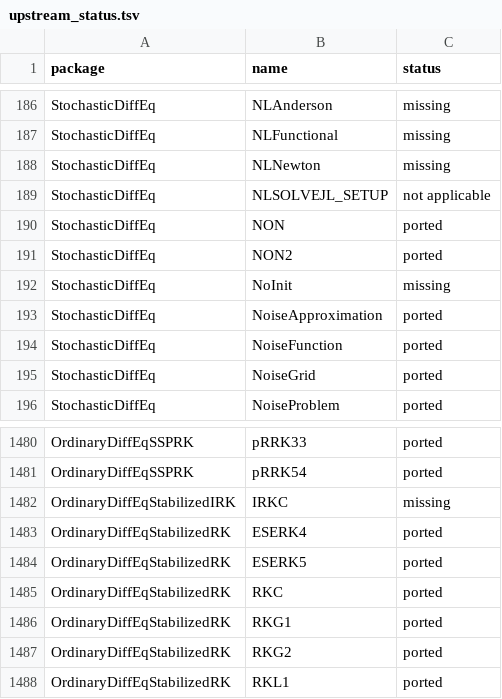
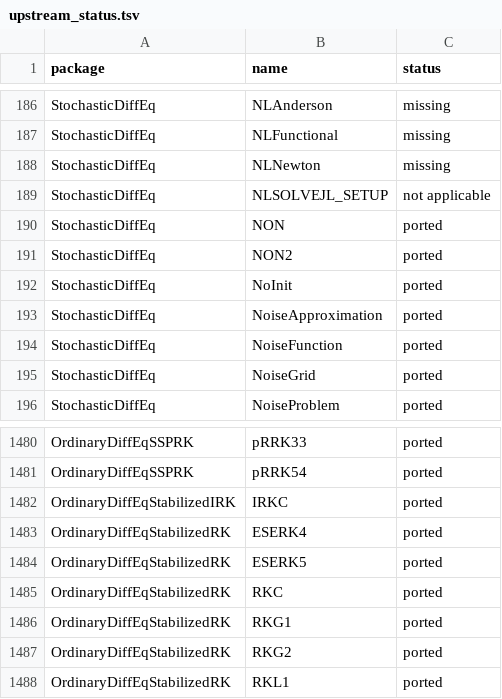
Before and after one commit to adamrsophie/modelcompR, a TSV file: tools/upstream_status.tsv, drawn as a sheet; only a part is shown, gaps mark what is left out.

```diff
--- a/tools/upstream_status.tsv
+++ b/tools/upstream_status.tsv
@@ -191,3 +191,3 @@ StochasticDiffEq	NON	ported
 StochasticDiffEq	NON2	ported
-StochasticDiffEq	NoInit	missing
+StochasticDiffEq	NoInit	ported
 StochasticDiffEq	NoiseApproximation	ported
@@ -1481,3 +1481,3 @@ OrdinaryDiffEqSSPRK	pRRK33	ported
 OrdinaryDiffEqSSPRK	pRRK54	ported
-OrdinaryDiffEqStabilizedIRK	IRKC	missing
+OrdinaryDiffEqStabilizedIRK	IRKC	ported
 OrdinaryDiffEqStabilizedRK	ESERK4	ported
```
Also changed, not shown: 16 other files.
